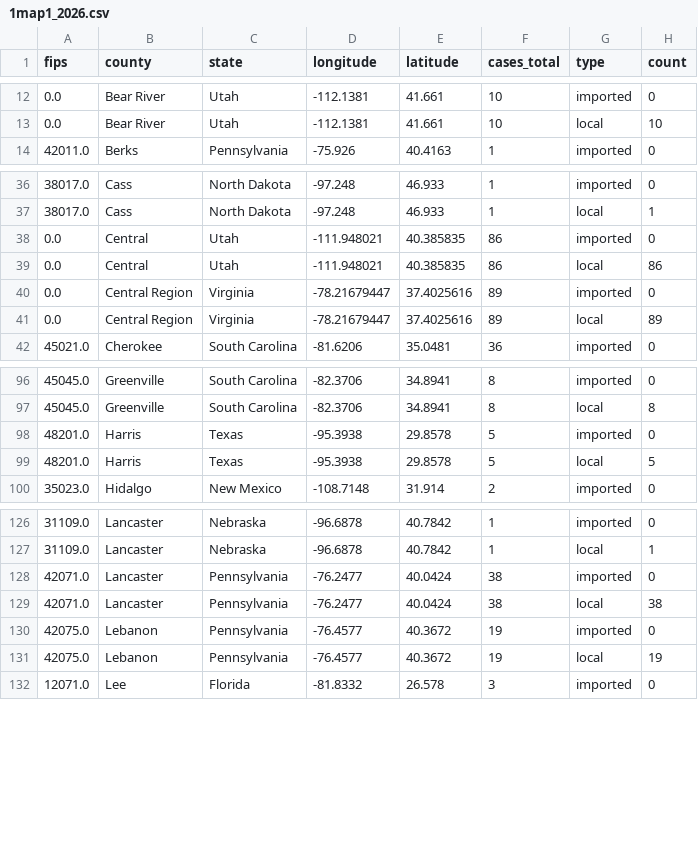
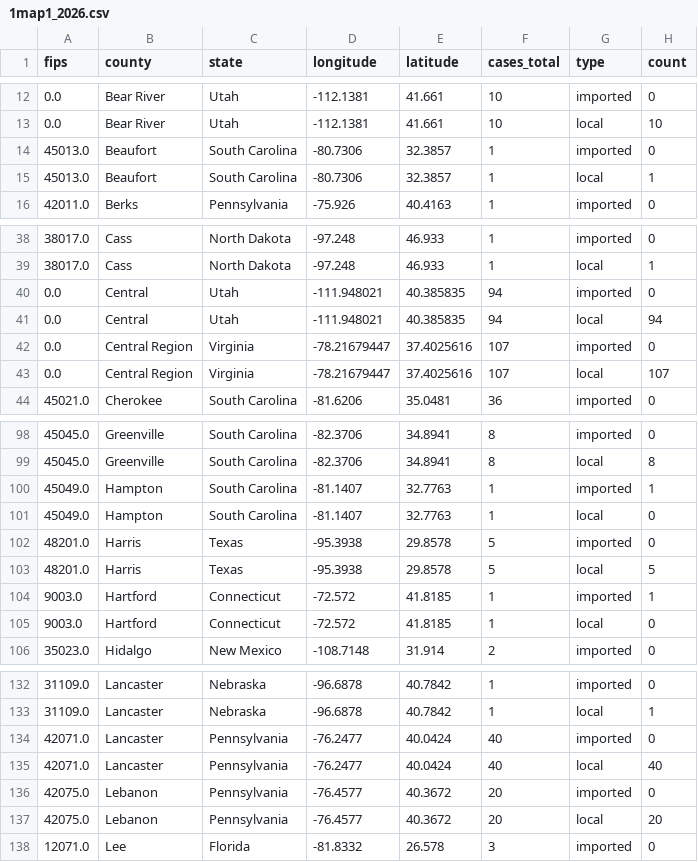
Before and after one commit to CSSEGISandData/measles_tracker_test, a CSV file: GitHub Ready Version/1map1_2026.csv, drawn as a sheet; only a part is shown, gaps mark what is left out; the diff covers the shown part only.

```diff
--- a/GitHub Ready Version/1map1_2026.csv
+++ b/GitHub Ready Version/1map1_2026.csv
@@ -13,2 +13,4 @@ fips,county,state,longitude,latitude,cases_total,type,count
 0.0,Bear River,Utah,-112.1381,41.661,10,local,10
+45013.0,Beaufort,South Carolina,-80.7306,32.3857,1,imported,0
+45013.0,Beaufort,South Carolina,-80.7306,32.3857,1,local,1
 42011.0,Berks,Pennsylvania,-75.926,40.4163,1,imported,0
@@ -37,6 +39,6 @@ fips,county,state,longitude,latitude,cases_total,type,count
 38017.0,Cass,North Dakota,-97.248,46.933,1,local,1
-0.0,Central,Utah,-111.948021,40.385835,86,imported,0
-0.0,Central,Utah,-111.948021,40.385835,86,local,86
-0.0,Central Region,Virginia,-78.21679447,37.4025616,89,imported,0
-0.0,Central Region,Virginia,-78.21679447,37.4025616,89,local,89
+0.0,Central,Utah,-111.948021,40.385835,94,imported,0
+0.0,Central,Utah,-111.948021,40.385835,94,local,94
+0.0,Central Region,Virginia,-78.21679447,37.4025616,107,imported,0
+0.0,Central Region,Virginia,-78.21679447,37.4025616,107,local,107
 45021.0,Cherokee,South Carolina,-81.6206,35.0481,36,imported,0
@@ -97,4 +99,8 @@ fips,county,state,longitude,latitude,cases_total,type,count
 45045.0,Greenville,South Carolina,-82.3706,34.8941,8,local,8
+45049.0,Hampton,South Carolina,-81.1407,32.7763,1,imported,1
+45049.0,Hampton,South Carolina,-81.1407,32.7763,1,local,0
 48201.0,Harris,Texas,-95.3938,29.8578,5,imported,0
 48201.0,Harris,Texas,-95.3938,29.8578,5,local,5
+9003.0,Hartford,Connecticut,-72.572,41.8185,1,imported,1
+9003.0,Hartford,Connecticut,-72.572,41.8185,1,local,0
 35023.0,Hidalgo,New Mexico,-108.7148,31.914,2,imported,0
@@ -127,6 +133,6 @@ fips,county,state,longitude,latitude,cases_total,type,count
 31109.0,Lancaster,Nebraska,-96.6878,40.7842,1,local,1
-42071.0,Lancaster,Pennsylvania,-76.2477,40.0424,38,imported,0
-42071.0,Lancaster,Pennsylvania,-76.2477,40.0424,38,local,38
-42075.0,Lebanon,Pennsylvania,-76.4577,40.3672,19,imported,0
-42075.0,Lebanon,Pennsylvania,-76.4577,40.3672,19,local,19
+42071.0,Lancaster,Pennsylvania,-76.2477,40.0424,40,imported,0
+42071.0,Lancaster,Pennsylvania,-76.2477,40.0424,40,local,40
+42075.0,Lebanon,Pennsylvania,-76.4577,40.3672,20,imported,0
+42075.0,Lebanon,Pennsylvania,-76.4577,40.3672,20,local,20
 12071.0,Lee,Florida,-81.8332,26.578,3,imported,0
```
Also changed, not shown: 3 edited cells elsewhere in this file, GitHub Ready Version/1map1_last_12mo.csv, GitHub Ready Version/1map1_whole_duration.csv, 12 other files.
